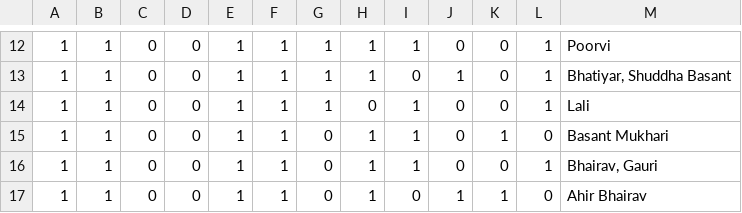
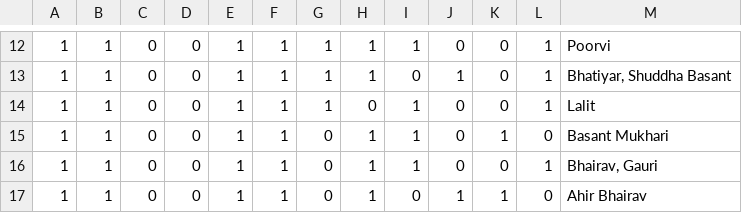
Before and after one commit to saumyamishra654/raga-detection, a CSV file: main notebooks/raga_list_final.csv, drawn as a sheet; only a part is shown, gaps mark what is left out.

Commit message:
feat: Add aaroh/avroh pattern handling and scoring enhancements
- Introduced AarohAvrohPattern dataclass for structured representation of raga patterns.
- Implemented functions to normalize raga names, parse directional sequences, and build subsets from CSV files.
- Enhanced scoring functions to include optional raga filtering based on user input.
- Added utility functions for tonic parsing and handling of tonic lists.
- Improved type annotations and added checks for expected patterns in raga analysis.
- Updated sequence processing to handle new pattern checks and evidence collection.
- Enhanced transcription event detection to handle edge cases.
- Updated requirements to include yt-dlp for YouTube audio ingestion.

```diff
--- a/main notebooks/raga_list_final.csv
+++ b/main notebooks/raga_list_final.csv
@@ -13,3 +13,3 @@
 1,1,0,0,1,1,1,1,0,1,0,1,"Bhatiyar, Shuddha Basant"
-1,1,0,0,1,1,1,0,1,0,0,1,Lali
+1,1,0,0,1,1,1,0,1,0,0,1,Lalit
 1,1,0,0,1,1,0,1,1,0,1,0,Basant Mukhari
```
Also changed, not shown: 30 other files.
